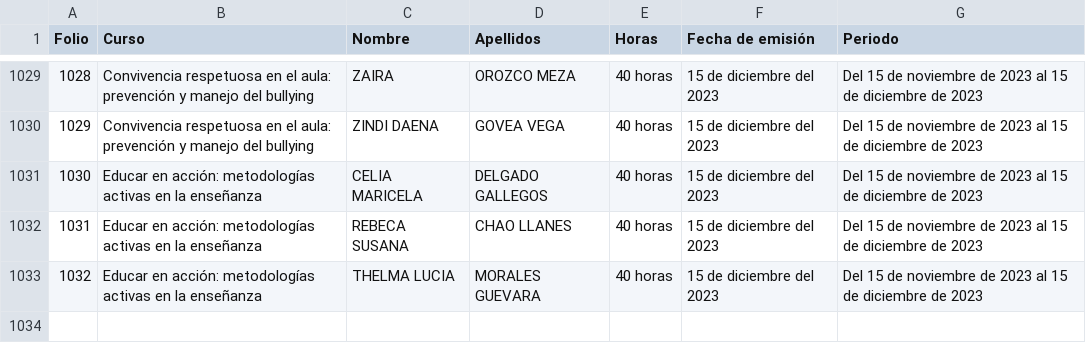
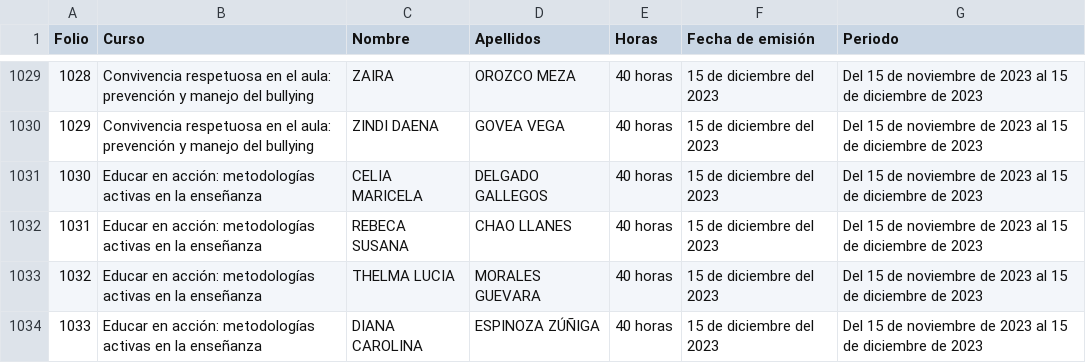
Before and after one commit to T0ny-dev/api-cert-usicamm, a CSV file: data.csv, drawn as a sheet; only a part is shown, gaps mark what is left out.

```diff
--- a/data.csv
+++ b/data.csv
@@ -1033 +1033,2 @@ Folio,Curso,Nombre,Apellidos,Horas,Fecha de emisión,Periodo
 1032,Educar en acción:  metodologías activas en la enseñanza,THELMA LUCIA ,MORALES GUEVARA ,40 horas,15 de diciembre del 2023,Del 15 de noviembre de 2023 al 15 de diciembre de 2023
+1033,Educar en acción:  metodologías activas en la enseñanza,DIANA CAROLINA ,ESPINOZA ZÚÑIGA ,40 horas,15 de diciembre del 2023,Del 15 de noviembre de 2023 al 15 de diciembre de 2023
```
Also changed, not shown: 4 other files.
